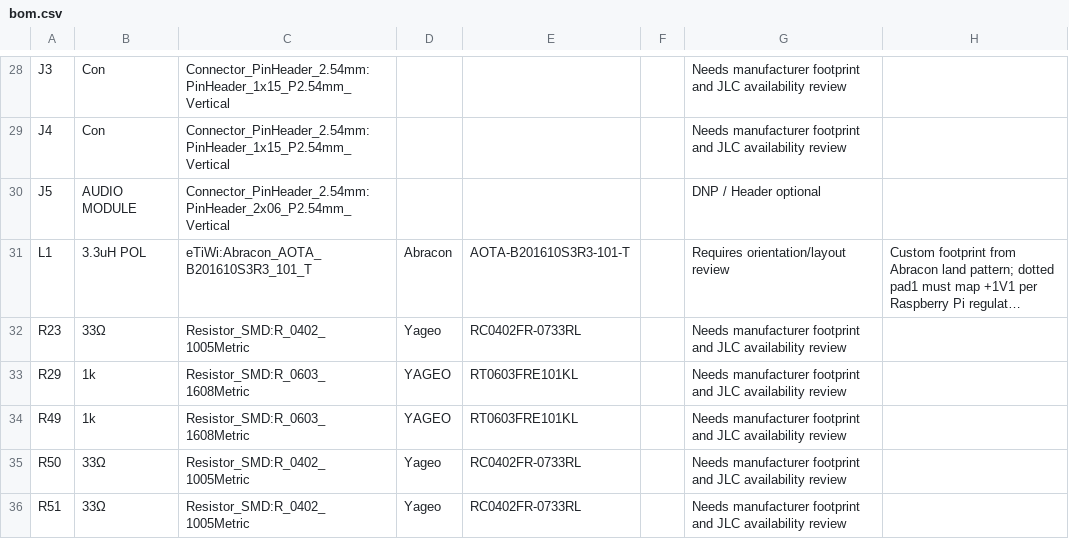
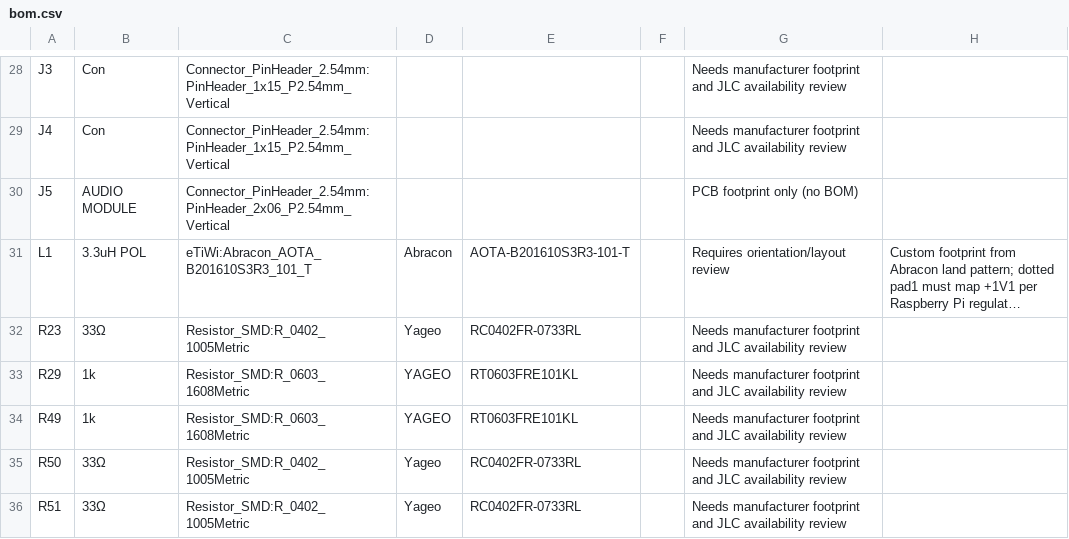
Before and after one commit to l3chat/eTiWi, a CSV file: mini/hardware/bom.csv, drawn as a sheet; only a part is shown, gaps mark what is left out; long unchanged cells end in …; the diff names each change by its address in the sheet, - before the commit and + after, or states it on an @@ line.

```diff
--- a/mini/hardware/bom.csv
+++ b/mini/hardware/bom.csv
-G30: DNP / Header optional
+G30: PCB footprint only (no BOM)
```
Also changed, not shown: 5 other files.
